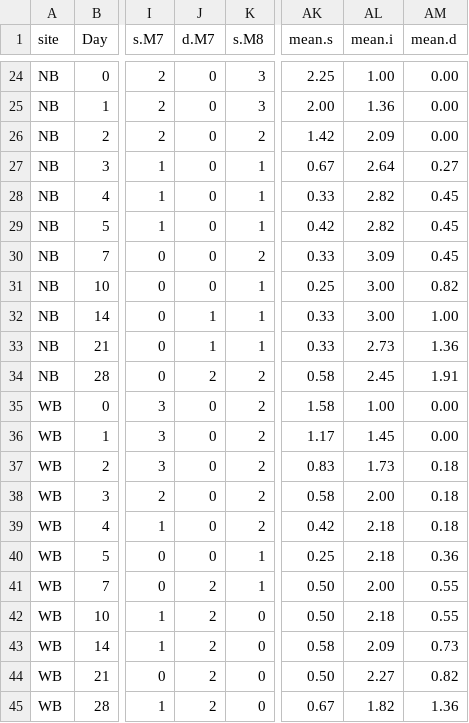
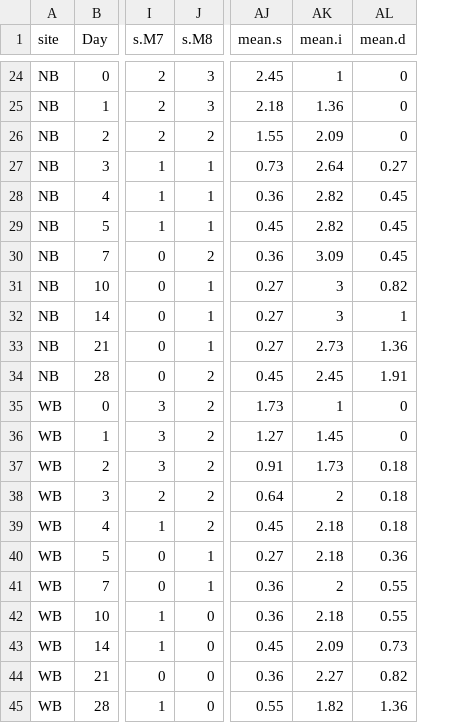
Before and after one commit to schenckf/TRIAL2, a CSV file: transmission.SimA.model.csv, drawn as a sheet; only a part is shown, gaps mark what is left out; removed rows and columns are numbered as before the commit, all else as after; the diff covers the shown part only; the diff names each change by its address in the sheet, - before the commit and + after, or states it on an @@ line.

```diff
--- a/transmission.SimA.model.csv
+++ b/transmission.SimA.model.csv
-column J (d.M7), rows 24-45: 0 | 0 | 0 | 0 | 0 | 0 | 0 | 0 | 1 | 1 | 2 | 0 | 0 | 0 | 0 | 0 | 0 | 2 | 2 | 2 | 2 | 2
-AJ24 (mean.s): 2.25
+AJ24 (mean.s): 2.45
-AK24 (mean.i): 1.00
+AK24 (mean.i): 1
-AL24:AL26 (mean.d): 0.00
+AL24:AL26 (mean.d): 0
-AJ25 (mean.s): 2.00
+AJ25 (mean.s): 2.18
-AJ26 (mean.s): 1.42
+AJ26 (mean.s): 1.55
-AJ27 (mean.s): 0.67
+AJ27 (mean.s): 0.73
-AJ28 (mean.s): 0.33
+AJ28 (mean.s): 0.36
-AJ29 (mean.s): 0.42
+AJ29 (mean.s): 0.45
-AJ30 (mean.s): 0.33
+AJ30 (mean.s): 0.36
-AJ31 (mean.s): 0.25
+AJ31 (mean.s): 0.27
-AK31:AK32 (mean.i): 3.00
+AK31:AK32 (mean.i): 3
-AJ32:AJ33 (mean.s): 0.33
+AJ32:AJ33 (mean.s): 0.27
-AL32 (mean.d): 1.00
+AL32 (mean.d): 1
-AJ34 (mean.s): 0.58
+AJ34 (mean.s): 0.45
-AJ35 (mean.s): 1.58
+AJ35 (mean.s): 1.73
-AK35 (mean.i): 1.00
+AK35 (mean.i): 1
-AL35:AL36 (mean.d): 0.00
+AL35:AL36 (mean.d): 0
-AJ36 (mean.s): 1.17
+AJ36 (mean.s): 1.27
-AJ37 (mean.s): 0.83
+AJ37 (mean.s): 0.91
-AJ38 (mean.s): 0.58
+AJ38 (mean.s): 0.64
-AK38 (mean.i): 2.00
+AK38 (mean.i): 2
-AJ39 (mean.s): 0.42
+AJ39 (mean.s): 0.45
-AJ40 (mean.s): 0.25
+AJ40 (mean.s): 0.27
-AJ41:AJ42 (mean.s): 0.50
+AJ41:AJ42 (mean.s): 0.36
-AK41 (mean.i): 2.00
+AK41 (mean.i): 2
-AJ43 (mean.s): 0.58
+AJ43 (mean.s): 0.45
-AJ44 (mean.s): 0.50
+AJ44 (mean.s): 0.36
-AJ45 (mean.s): 0.67
+AJ45 (mean.s): 0.55
```
Also changed, not shown: 35 edited cells elsewhere in this file, 1 other file.
